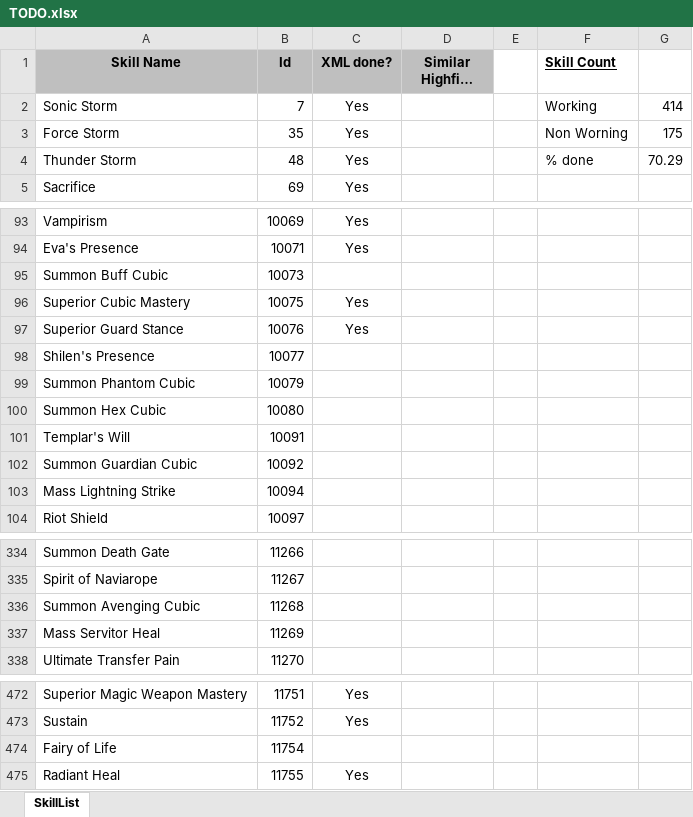
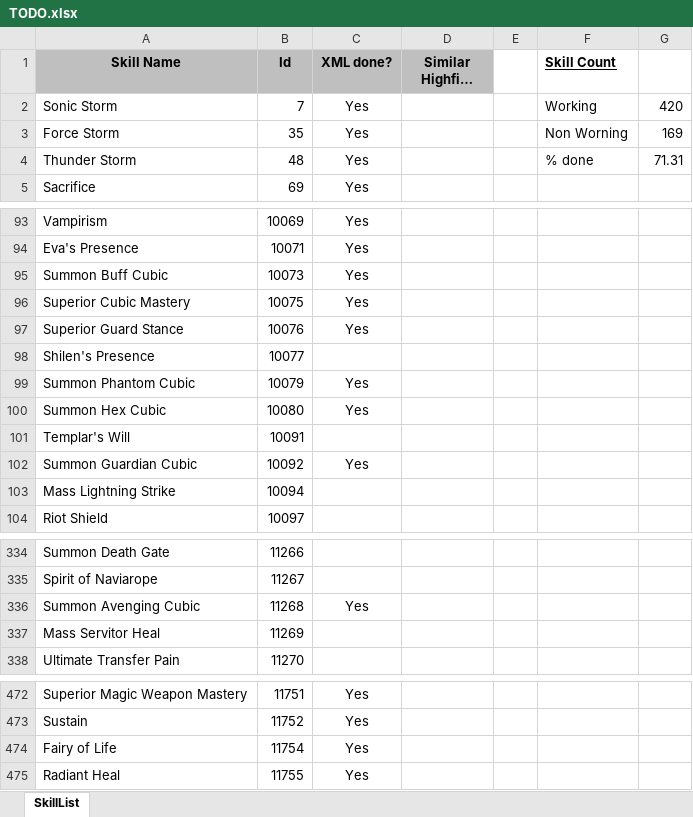
Before and after one commit to nick1pas/L2jMobius, an Excel workbook: trunk/dist/game/data/stats/skills/TODO.xlsx, sheet SkillList, drawn as a sheet; only a part is shown, gaps mark what is left out; long unchanged cells end in …; values as stored, in another font and other column widths than the file's, no borders; the diff names each change by its address in the sheet, - before the commit and + after, or states it on an @@ line.

Commit message:
Updated skills TODO file.

```diff
--- a/trunk/dist/game/data/stats/skills/TODO.xlsx (sheet SkillList)
+++ b/trunk/dist/game/data/stats/skills/TODO.xlsx (sheet SkillList)
-G2: 414
+G2: 420
-G3: 175
+G3: 169
-G4: 70.29
+G4: 71.31
-C95 (XML done?): (empty)
+C95 (XML done?): Yes
-C99:C100 (XML done?): (empty)
+C99:C100 (XML done?): Yes
-C102 (XML done?): (empty)
+C102 (XML done?): Yes
-C336 (XML done?): (empty)
+C336 (XML done?): Yes
-C474 (XML done?): (empty)
+C474 (XML done?): Yes
```
